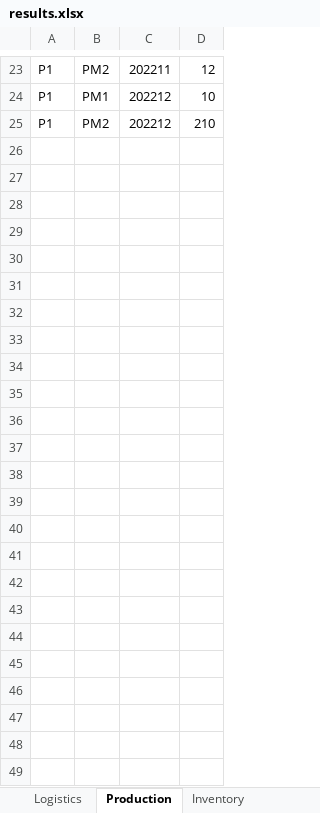
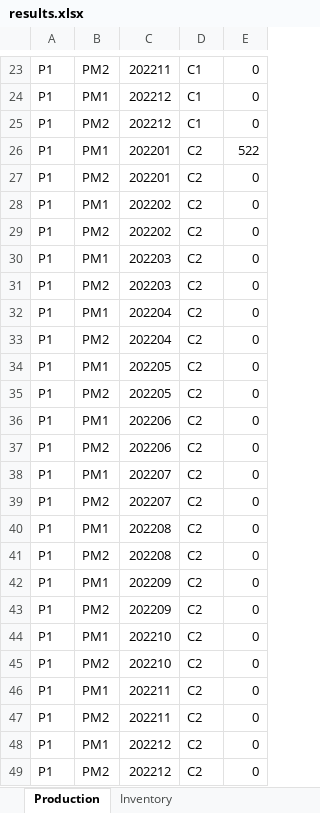
Before and after one commit to th28/thesis, an Excel workbook: results.xlsx, sheet Production, drawn as a sheet; only a part is shown, gaps mark what is left out; values as stored, in another font and other column widths than the file's, no borders; removed rows and columns are numbered as before the commit, all else as after; the diff covers the shown part only; the diff names each change by its address in the sheet, - before the commit and + after, or states it on an @@ line.

```diff
--- a/results.xlsx (sheet Production)
+++ b/results.xlsx (sheet Production)
-sheet tab: Logistics
-column D, rows 23-25: 12 | 10 | 210
+column D, rows 23-25: all C1
+column E, rows 23-25: all 0
+row 26: P1 | PM1 | 202201 | C2 | 522
+row 27: P1 | PM2 | 202201 | C2 | 0
+row 28: P1 | PM1 | 202202 | C2 | 0
+row 29: P1 | PM2 | 202202 | C2 | 0
+row 30: P1 | PM1 | 202203 | C2 | 0
+row 31: P1 | PM2 | 202203 | C2 | 0
+row 32: P1 | PM1 | 202204 | C2 | 0
+row 33: P1 | PM2 | 202204 | C2 | 0
+row 34: P1 | PM1 | 202205 | C2 | 0
+row 35: P1 | PM2 | 202205 | C2 | 0
+row 36: P1 | PM1 | 202206 | C2 | 0
+row 37: P1 | PM2 | 202206 | C2 | 0
+row 38: P1 | PM1 | 202207 | C2 | 0
+row 39: P1 | PM2 | 202207 | C2 | 0
+row 40: P1 | PM1 | 202208 | C2 | 0
+row 41: P1 | PM2 | 202208 | C2 | 0
+row 42: P1 | PM1 | 202209 | C2 | 0
+row 43: P1 | PM2 | 202209 | C2 | 0
+row 44: P1 | PM1 | 202210 | C2 | 0
+row 45: P1 | PM2 | 202210 | C2 | 0
+row 46: P1 | PM1 | 202211 | C2 | 0
+row 47: P1 | PM2 | 202211 | C2 | 0
+row 48: P1 | PM1 | 202212 | C2 | 0
+row 49: P1 | PM2 | 202212 | C2 | 0
```
Also changed, not shown: 1 added row and 1 removed row elsewhere in this sheet, sheet Inventory, deterministic_2cust_2mills.xlsx, 4 other files.
